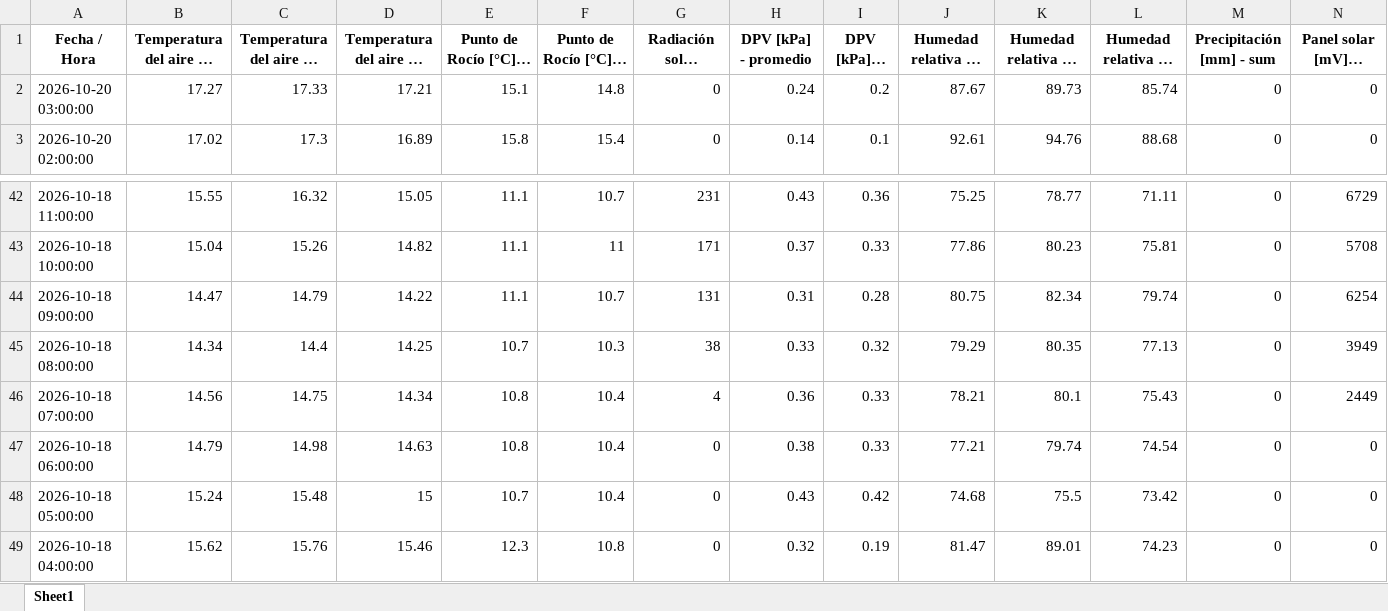
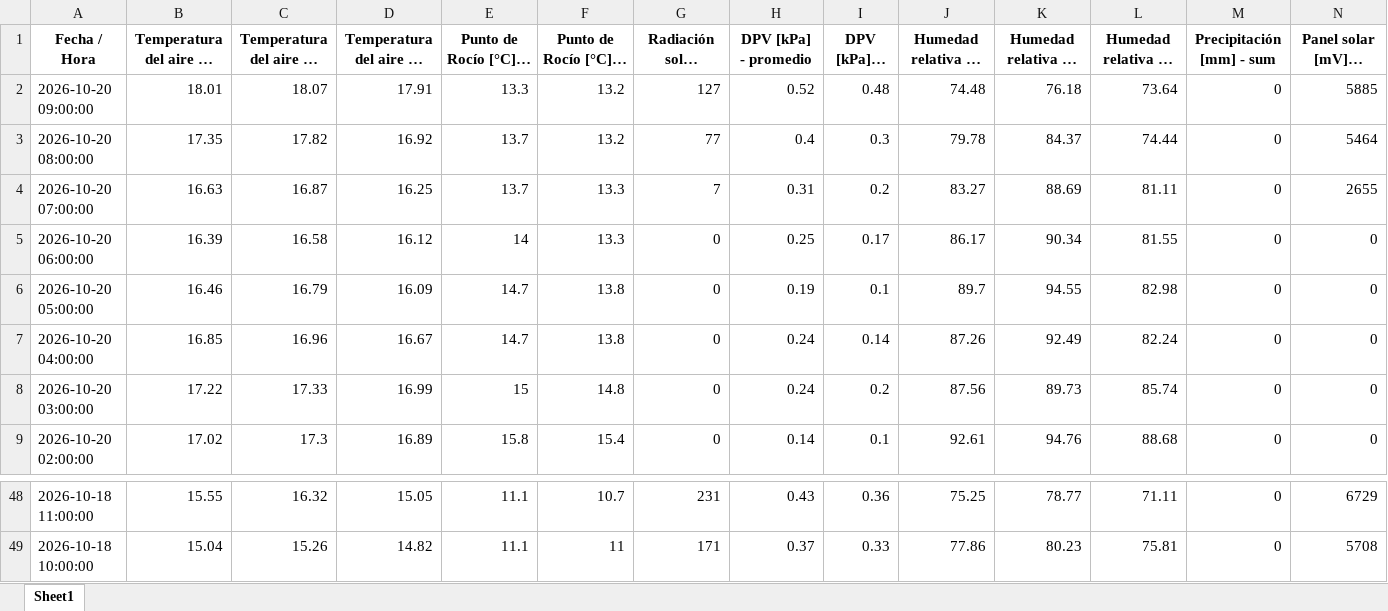
Before and after one commit to intasalta/imetos, an Excel workbook: 00002586_station_data.xlsx, sheet Sheet1, drawn as a sheet; only a part is shown, gaps mark what is left out; long unchanged cells end in …; values as stored, in another font and other column widths than the file's, no borders; removed rows and columns are numbered as before the commit, all else as after; rows hold the shown columns only; the diff names each change by its address in the sheet, - before the commit and + after, or states it on an @@ line.

```diff
--- a/00002586_station_data.xlsx (sheet Sheet1)
+++ b/00002586_station_data.xlsx (sheet Sheet1)
+row 2: 2026-10-20 09:00:00 | 18.01 | 18.07 | 17.91 | 13.3 | 13.2 | 127 | 0.52 | 0.48 | 74.48 | 76.18 | 73.64 | 0 | 5885
+row 3: 2026-10-20 08:00:00 | 17.35 | 17.82 | 16.92 | 13.7 | 13.2 | 77 | 0.4 | 0.3 | 79.78 | 84.37 | 74.44 | 0 | 5464
+row 4: 2026-10-20 07:00:00 | 16.63 | 16.87 | 16.25 | 13.7 | 13.3 | 7 | 0.31 | 0.2 | 83.27 | 88.69 | 81.11 | 0 | 2655
+row 5: 2026-10-20 06:00:00 | 16.39 | 16.58 | 16.12 | 14 | 13.3 | 0 | 0.25 | 0.17 | 86.17 | 90.34 | 81.55 | 0 | 0
+row 6: 2026-10-20 05:00:00 | 16.46 | 16.79 | 16.09 | 14.7 | 13.8 | 0 | 0.19 | 0.1 | 89.7 | 94.55 | 82.98 | 0 | 0
+row 7: 2026-10-20 04:00:00 | 16.85 | 16.96 | 16.67 | 14.7 | 13.8 | 0 | 0.24 | 0.14 | 87.26 | 92.49 | 82.24 | 0 | 0
-B8: 17.27
+B8: 17.22
-D8: 17.21
+D8: 16.99
-E8 (Punto de Rocío [°C] - promedio): 15.1
+E8 (Punto de Rocío [°C] - promedio): 15
-J8: 87.67
+J8: 87.56
-row 44: 2026-10-18 09:00:00 | 14.47 | 14.79 | 14.22 | 11.1 | 10.7 | 131 | 0.31 | 0.28 | 80.75 | 82.34 | 79.74 | 0 | 6254
-row 45: 2026-10-18 08:00:00 | 14.34 | 14.4 | 14.25 | 10.7 | 10.3 | 38 | 0.33 | 0.32 | 79.29 | 80.35 | 77.13 | 0 | 3949
-row 46: 2026-10-18 07:00:00 | 14.56 | 14.75 | 14.34 | 10.8 | 10.4 | 4 | 0.36 | 0.33 | 78.21 | 80.1 | 75.43 | 0 | 2449
-row 47: 2026-10-18 06:00:00 | 14.79 | 14.98 | 14.63 | 10.8 | 10.4 | 0 | 0.38 | 0.33 | 77.21 | 79.74 | 74.54 | 0 | 0
-row 48: 2026-10-18 05:00:00 | 15.24 | 15.48 | 15 | 10.7 | 10.4 | 0 | 0.43 | 0.42 | 74.68 | 75.5 | 73.42 | 0 | 0
-row 49: 2026-10-18 04:00:00 | 15.62 | 15.76 | 15.46 | 12.3 | 10.8 | 0 | 0.32 | 0.19 | 81.47 | 89.01 | 74.23 | 0 | 0
```
Also changed, not shown: 00002646_station_data.xlsx, 4 other files.
